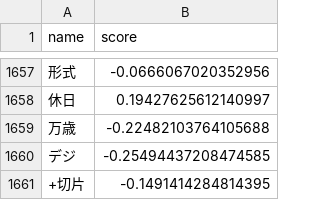
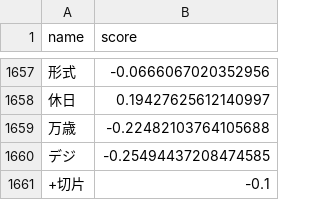
Before and after one commit to dakken205/emorum, a CSV file: model/emotion_model.csv, drawn as a sheet; only a part is shown, gaps mark what is left out; the diff names each change by its address in the sheet, - before the commit and + after, or states it on an @@ line.

Commit message:
アップデート forum/model/emotion_model.csv

```diff
--- a/model/emotion_model.csv
+++ b/model/emotion_model.csv
-B1661 (score): -0.1491414284814395
+B1661 (score): -0.1
```
